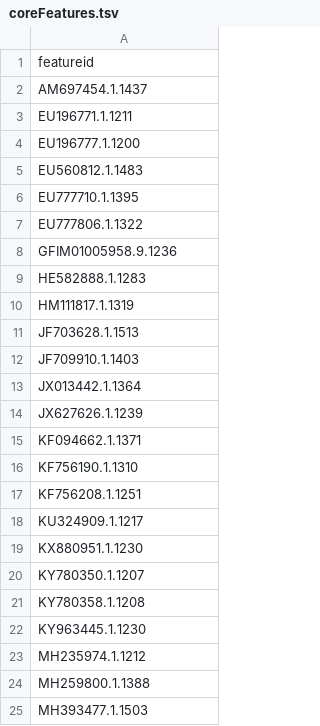
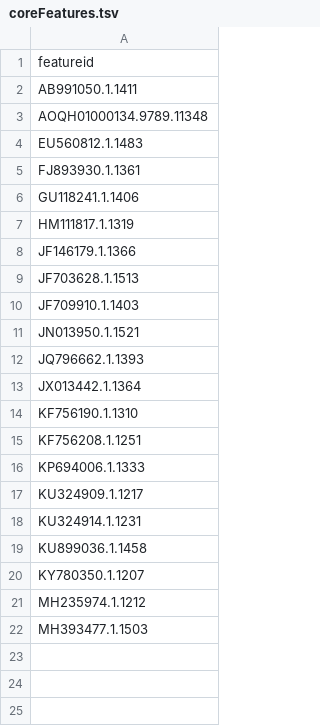
Before and after one commit to ahalhed/CanadaJayMicrobiome, a TSV file: data/coreFeatures.tsv, drawn as a sheet.

Commit message:
Updated core

```diff
--- a/data/coreFeatures.tsv
+++ b/data/coreFeatures.tsv
@@ -1,25 +1,22 @@
 featureid
-AM697454.1.1437
-EU196771.1.1211
-EU196777.1.1200
+AB991050.1.1411
+AOQH01000134.9789.11348
 EU560812.1.1483
-EU777710.1.1395
-EU777806.1.1322
-GFIM01005958.9.1236
-HE582888.1.1283
+FJ893930.1.1361
+GU118241.1.1406
 HM111817.1.1319
+JF146179.1.1366
 JF703628.1.1513
 JF709910.1.1403
+JN013950.1.1521
+JQ796662.1.1393
 JX013442.1.1364
-JX627626.1.1239
-KF094662.1.1371
 KF756190.1.1310
 KF756208.1.1251
+KP694006.1.1333
 KU324909.1.1217
-KX880951.1.1230
+KU324914.1.1231
+KU899036.1.1458
 KY780350.1.1207
-KY780358.1.1208
-KY963445.1.1230
 MH235974.1.1212
-MH259800.1.1388
 MH393477.1.1503
```
Also changed, not shown: 2 other files.
